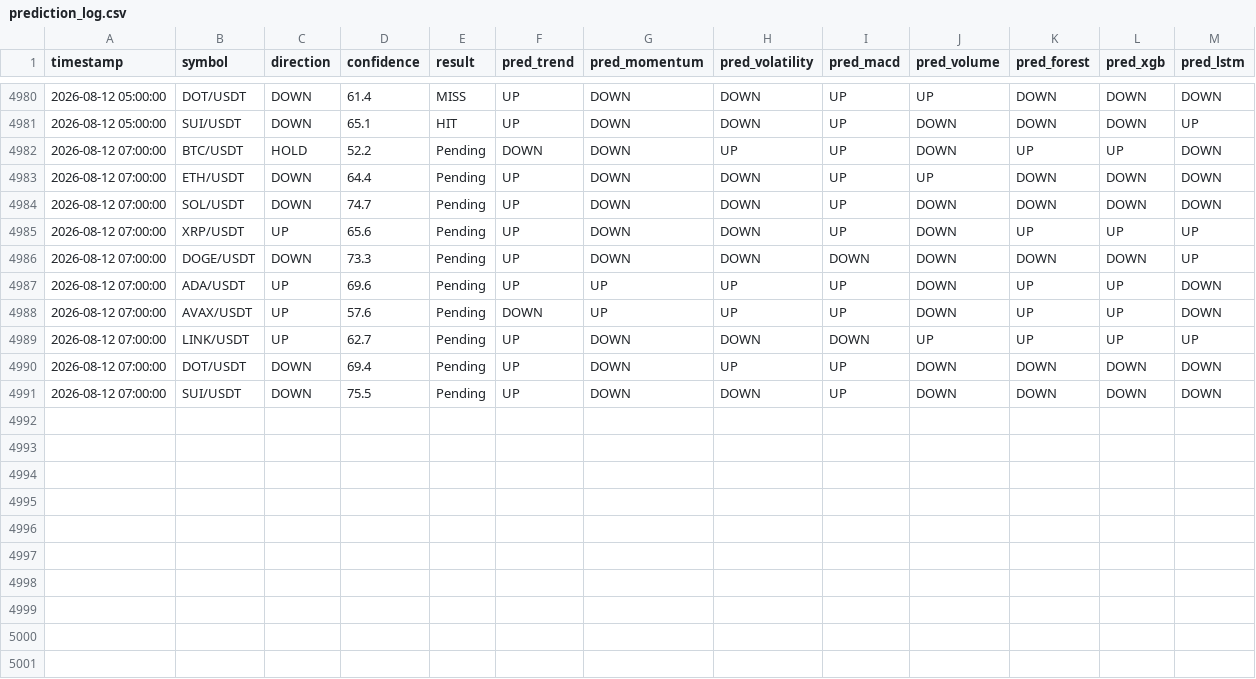
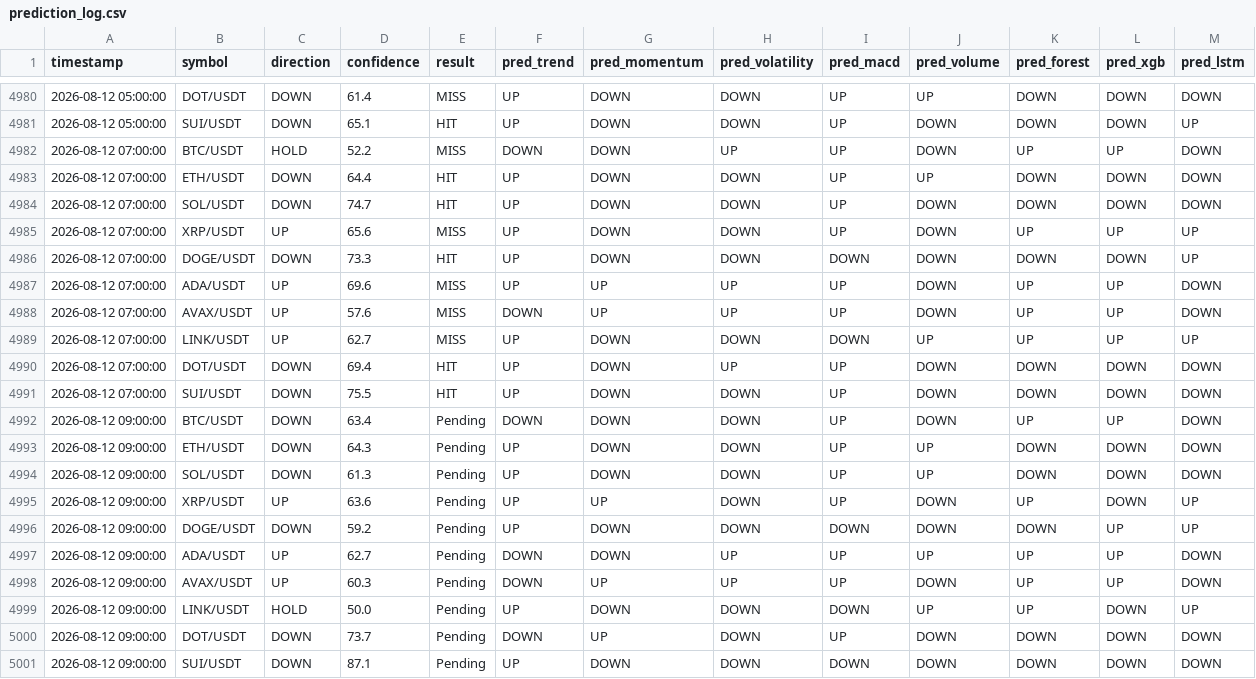
Before and after one commit to Jason12jpg/crypto, a CSV file: data/prediction_log.csv, drawn as a sheet; only a part is shown, gaps mark what is left out.

```diff
--- a/data/prediction_log.csv
+++ b/data/prediction_log.csv
@@ -4981,11 +4981,21 @@ timestamp,symbol,direction,confidence,result,pred_trend,pred_momentum,pred_volat
 2026-08-12 05:00:00,SUI/USDT,DOWN,65.1,HIT,UP,DOWN,DOWN,UP,DOWN,DOWN,DOWN,UP
-2026-08-12 07:00:00,BTC/USDT,HOLD,52.2,Pending,DOWN,DOWN,UP,UP,DOWN,UP,UP,DOWN
-2026-08-12 07:00:00,ETH/USDT,DOWN,64.4,Pending,UP,DOWN,DOWN,UP,UP,DOWN,DOWN,DOWN
-2026-08-12 07:00:00,SOL/USDT,DOWN,74.7,Pending,UP,DOWN,DOWN,UP,DOWN,DOWN,DOWN,DOWN
-2026-08-12 07:00:00,XRP/USDT,UP,65.6,Pending,UP,DOWN,DOWN,UP,DOWN,UP,UP,UP
-2026-08-12 07:00:00,DOGE/USDT,DOWN,73.3,Pending,UP,DOWN,DOWN,DOWN,DOWN,DOWN,DOWN,UP
-2026-08-12 07:00:00,ADA/USDT,UP,69.6,Pending,UP,UP,UP,UP,DOWN,UP,UP,DOWN
-2026-08-12 07:00:00,AVAX/USDT,UP,57.6,Pending,DOWN,UP,UP,UP,DOWN,UP,UP,DOWN
-2026-08-12 07:00:00,LINK/USDT,UP,62.7,Pending,UP,DOWN,DOWN,DOWN,UP,UP,UP,UP
-2026-08-12 07:00:00,DOT/USDT,DOWN,69.4,Pending,UP,DOWN,UP,UP,DOWN,DOWN,DOWN,DOWN
-2026-08-12 07:00:00,SUI/USDT,DOWN,75.5,Pending,UP,DOWN,DOWN,UP,DOWN,DOWN,DOWN,DOWN
+2026-08-12 07:00:00,BTC/USDT,HOLD,52.2,MISS,DOWN,DOWN,UP,UP,DOWN,UP,UP,DOWN
+2026-08-12 07:00:00,ETH/USDT,DOWN,64.4,HIT,UP,DOWN,DOWN,UP,UP,DOWN,DOWN,DOWN
+2026-08-12 07:00:00,SOL/USDT,DOWN,74.7,HIT,UP,DOWN,DOWN,UP,DOWN,DOWN,DOWN,DOWN
+2026-08-12 07:00:00,XRP/USDT,UP,65.6,MISS,UP,DOWN,DOWN,UP,DOWN,UP,UP,UP
+2026-08-12 07:00:00,DOGE/USDT,DOWN,73.3,HIT,UP,DOWN,DOWN,DOWN,DOWN,DOWN,DOWN,UP
+2026-08-12 07:00:00,ADA/USDT,UP,69.6,MISS,UP,UP,UP,UP,DOWN,UP,UP,DOWN
+2026-08-12 07:00:00,AVAX/USDT,UP,57.6,MISS,DOWN,UP,UP,UP,DOWN,UP,UP,DOWN
+2026-08-12 07:00:00,LINK/USDT,UP,62.7,MISS,UP,DOWN,DOWN,DOWN,UP,UP,UP,UP
+2026-08-12 07:00:00,DOT/USDT,DOWN,69.4,HIT,UP,DOWN,UP,UP,DOWN,DOWN,DOWN,DOWN
+2026-08-12 07:00:00,SUI/USDT,DOWN,75.5,HIT,UP,DOWN,DOWN,UP,DOWN,DOWN,DOWN,DOWN
+2026-08-12 09:00:00,BTC/USDT,DOWN,63.4,Pending,DOWN,DOWN,DOWN,UP,DOWN,UP,UP,DOWN
+2026-08-12 09:00:00,ETH/USDT,DOWN,64.3,Pending,UP,DOWN,DOWN,UP,UP,DOWN,DOWN,DOWN
+2026-08-12 09:00:00,SOL/USDT,DOWN,61.3,Pending,UP,DOWN,DOWN,UP,UP,DOWN,DOWN,DOWN
+2026-08-12 09:00:00,XRP/USDT,UP,63.6,Pending,UP,UP,DOWN,UP,DOWN,UP,DOWN,UP
+2026-08-12 09:00:00,DOGE/USDT,DOWN,59.2,Pending,UP,DOWN,DOWN,DOWN,DOWN,DOWN,UP,UP
+2026-08-12 09:00:00,ADA/USDT,UP,62.7,Pending,DOWN,DOWN,UP,UP,UP,UP,UP,DOWN
+2026-08-12 09:00:00,AVAX/USDT,UP,60.3,Pending,DOWN,UP,UP,UP,DOWN,UP,UP,DOWN
+2026-08-12 09:00:00,LINK/USDT,HOLD,50.0,Pending,UP,DOWN,DOWN,DOWN,UP,UP,DOWN,UP
+2026-08-12 09:00:00,DOT/USDT,DOWN,73.7,Pending,DOWN,UP,DOWN,UP,DOWN,DOWN,DOWN,DOWN
+2026-08-12 09:00:00,SUI/USDT,DOWN,87.1,Pending,UP,DOWN,DOWN,DOWN,DOWN,DOWN,DOWN,DOWN
```
Also changed, not shown: data/model_weights.csv, 1 other file.
